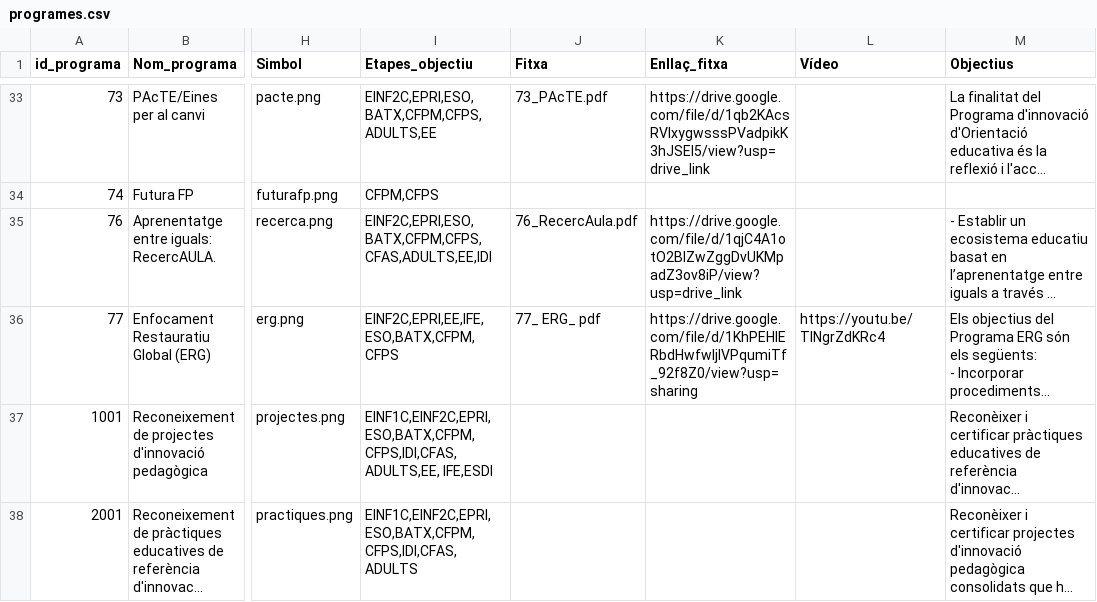
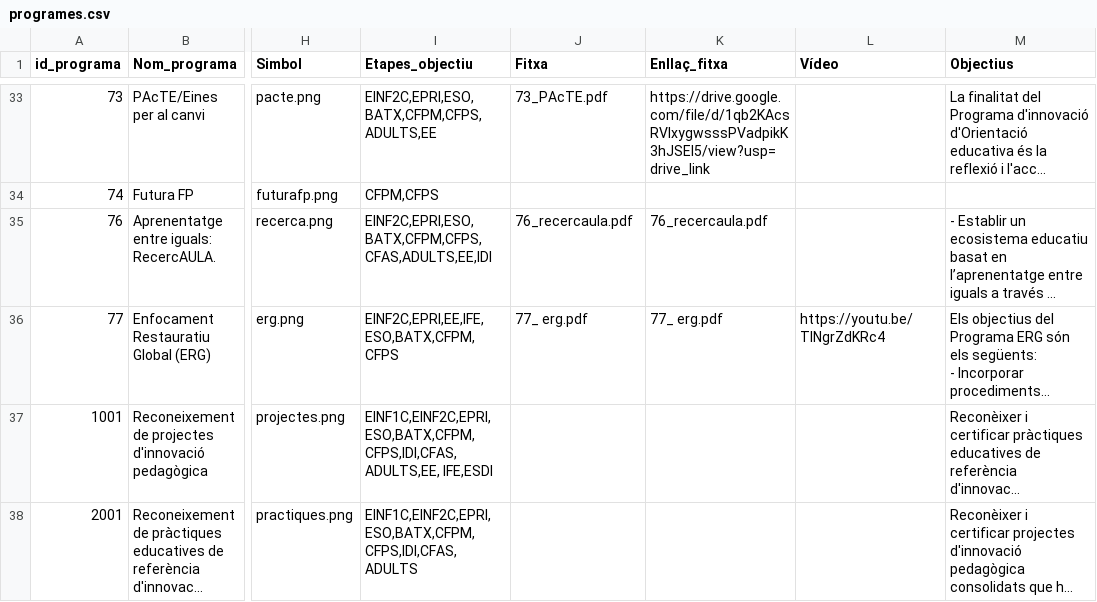
Before and after one commit to projectestac/mapa-innovacio-edu, a CSV file: utils/programes.csv, drawn as a sheet; only a part is shown, gaps mark what is left out; long unchanged cells end in …; the diff names each change by its address in the sheet, - before the commit and + after, or states it on an @@ line.

```diff
--- a/utils/programes.csv
+++ b/utils/programes.csv
-J35 (Fitxa): 76_RecercAula.pdf
+J35 (Fitxa): 76_recercaula.pdf
-K35 (Enllaç_fitxa): https://drive.google.com/file/d/1qjC4A1otO2BIZwZggDvUKMpadZ3ov8iP/view?usp=drive_link
+K35 (Enllaç_fitxa): 76_recercaula.pdf
-J36 (Fitxa): 77_ ERG_ pdf
+J36 (Fitxa): 77_ erg.pdf
-K36 (Enllaç_fitxa): https://drive.google.com/file/d/1KhPEHIERbdHwfwljIVPqumiTf_92f8Z0/view?usp=sharing
+K36 (Enllaç_fitxa): 77_ erg.pdf
```
Also changed, not shown: utils/instancies.csv, 5 other files.
